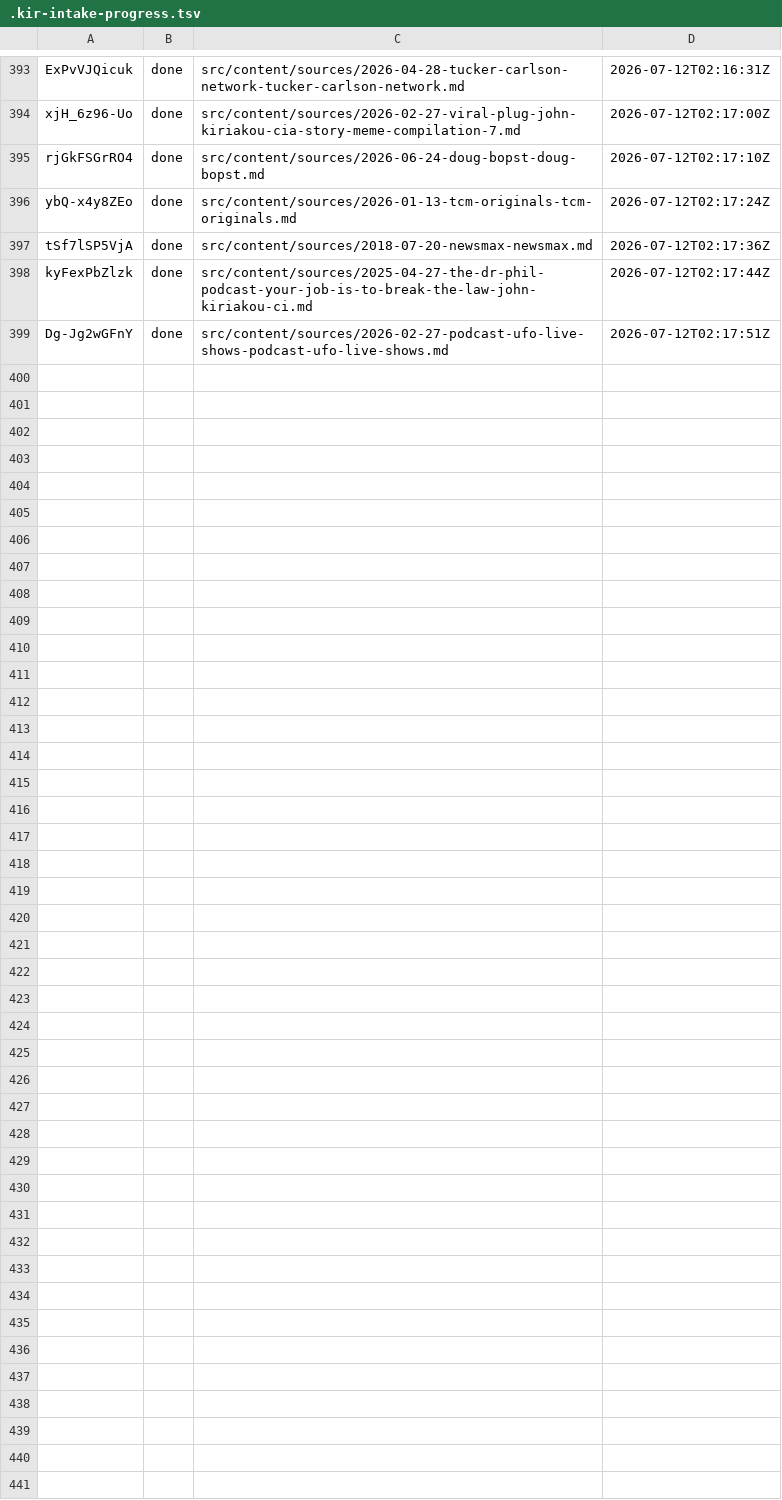
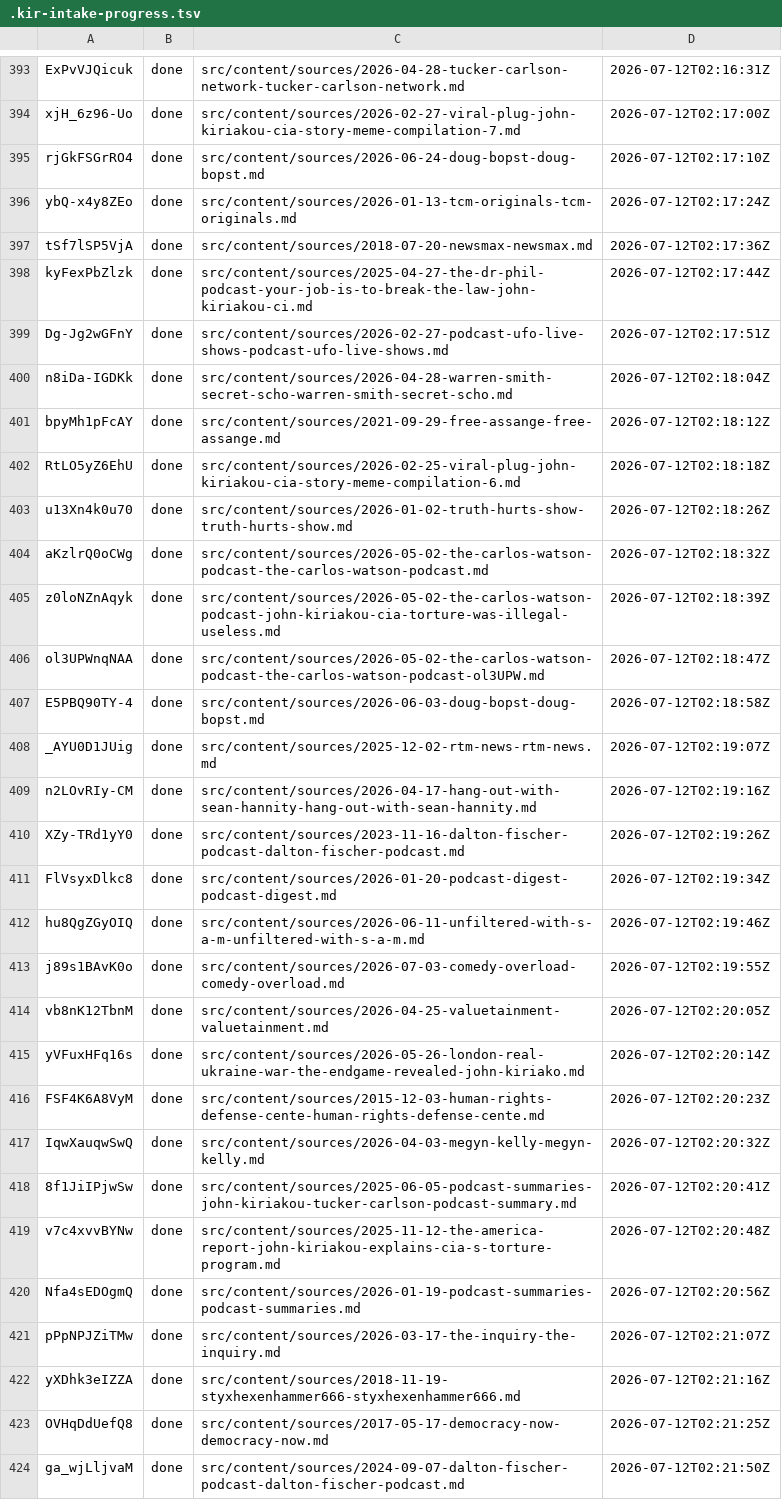
Before and after one commit to rabbishimon613-lang/kiripedia, a TSV file: .kir-intake-progress.tsv, drawn as a sheet; only a part is shown, gaps mark what is left out.

Commit message:
intake churn: +25 sources (running total 300)

```diff
--- a/.kir-intake-progress.tsv
+++ b/.kir-intake-progress.tsv
@@ -399 +399,26 @@ kyFexPbZlzk	done	src/content/sources/2025-04-27-the-dr-phil-podcast-your-job-is-
 Dg-Jg2wGFnY	done	src/content/sources/2026-02-27-podcast-ufo-live-shows-podcast-ufo-live-shows.md	2026-07-12T02:17:51Z
+n8iDa-IGDKk	done	src/content/sources/2026-04-28-warren-smith-secret-scho-warren-smith-secret-scho.md	2026-07-12T02:18:04Z
+bpyMh1pFcAY	done	src/content/sources/2021-09-29-free-assange-free-assange.md	2026-07-12T02:18:12Z
+RtLO5yZ6EhU	done	src/content/sources/2026-02-25-viral-plug-john-kiriakou-cia-story-meme-compilation-6.md	2026-07-12T02:18:18Z
+u13Xn4k0u70	done	src/content/sources/2026-01-02-truth-hurts-show-truth-hurts-show.md	2026-07-12T02:18:26Z
+aKzlrQ0oCWg	done	src/content/sources/2026-05-02-the-carlos-watson-podcast-the-carlos-watson-podcast.md	2026-07-12T02:18:32Z
+z0loNZnAqyk	done	src/content/sources/2026-05-02-the-carlos-watson-podcast-john-kiriakou-cia-torture-was-illegal-useless.md	2026-07-12T02:18:39Z
+ol3UPWnqNAA	done	src/content/sources/2026-05-02-the-carlos-watson-podcast-the-carlos-watson-podcast-ol3UPW.md	2026-07-12T02:18:47Z
+E5PBQ90TY-4	done	src/content/sources/2026-06-03-doug-bopst-doug-bopst.md	2026-07-12T02:18:58Z
+_AYU0D1JUig	done	src/content/sources/2025-12-02-rtm-news-rtm-news.md	2026-07-12T02:19:07Z
+n2LOvRIy-CM	done	src/content/sources/2026-04-17-hang-out-with-sean-hannity-hang-out-with-sean-hannity.md	2026-07-12T02:19:16Z
+XZy-TRd1yY0	done	src/content/sources/2023-11-16-dalton-fischer-podcast-dalton-fischer-podcast.md	2026-07-12T02:19:26Z
+FlVsyxDlkc8	done	src/content/sources/2026-01-20-podcast-digest-podcast-digest.md	2026-07-12T02:19:34Z
+hu8QgZGyOIQ	done	src/content/sources/2026-06-11-unfiltered-with-s-a-m-unfiltered-with-s-a-m.md	2026-07-12T02:19:46Z
+j89s1BAvK0o	done	src/content/sources/2026-07-03-comedy-overload-comedy-overload.md	2026-07-12T02:19:55Z
+vb8nK12TbnM	done	src/content/sources/2026-04-25-valuetainment-valuetainment.md	2026-07-12T02:20:05Z
+yVFuxHFq16s	done	src/content/sources/2026-05-26-london-real-ukraine-war-the-endgame-revealed-john-kiriako.md	2026-07-12T02:20:14Z
+FSF4K6A8VyM	done	src/content/sources/2015-12-03-human-rights-defense-cente-human-rights-defense-cente.md	2026-07-12T02:20:23Z
+IqwXauqwSwQ	done	src/content/sources/2026-04-03-megyn-kelly-megyn-kelly.md	2026-07-12T02:20:32Z
+8f1JiIPjwSw	done	src/content/sources/2025-06-05-podcast-summaries-john-kiriakou-tucker-carlson-podcast-summary.md	2026-07-12T02:20:41Z
+v7c4xvvBYNw	done	src/content/sources/2025-11-12-the-america-report-john-kiriakou-explains-cia-s-torture-program.md	2026-07-12T02:20:48Z
+Nfa4sEDOgmQ	done	src/content/sources/2026-01-19-podcast-summaries-podcast-summaries.md	2026-07-12T02:20:56Z
+pPpNPJZiTMw	done	src/content/sources/2026-03-17-the-inquiry-the-inquiry.md	2026-07-12T02:21:07Z
+yXDhk3eIZZA	done	src/content/sources/2018-11-19-styxhexenhammer666-styxhexenhammer666.md	2026-07-12T02:21:16Z
+OVHqDdUefQ8	done	src/content/sources/2017-05-17-democracy-now-democracy-now.md	2026-07-12T02:21:25Z
+ga_wjLljvaM	done	src/content/sources/2024-09-07-dalton-fischer-podcast-dalton-fischer-podcast.md	2026-07-12T02:21:50Z
```
Also changed, not shown: 50 other files.
